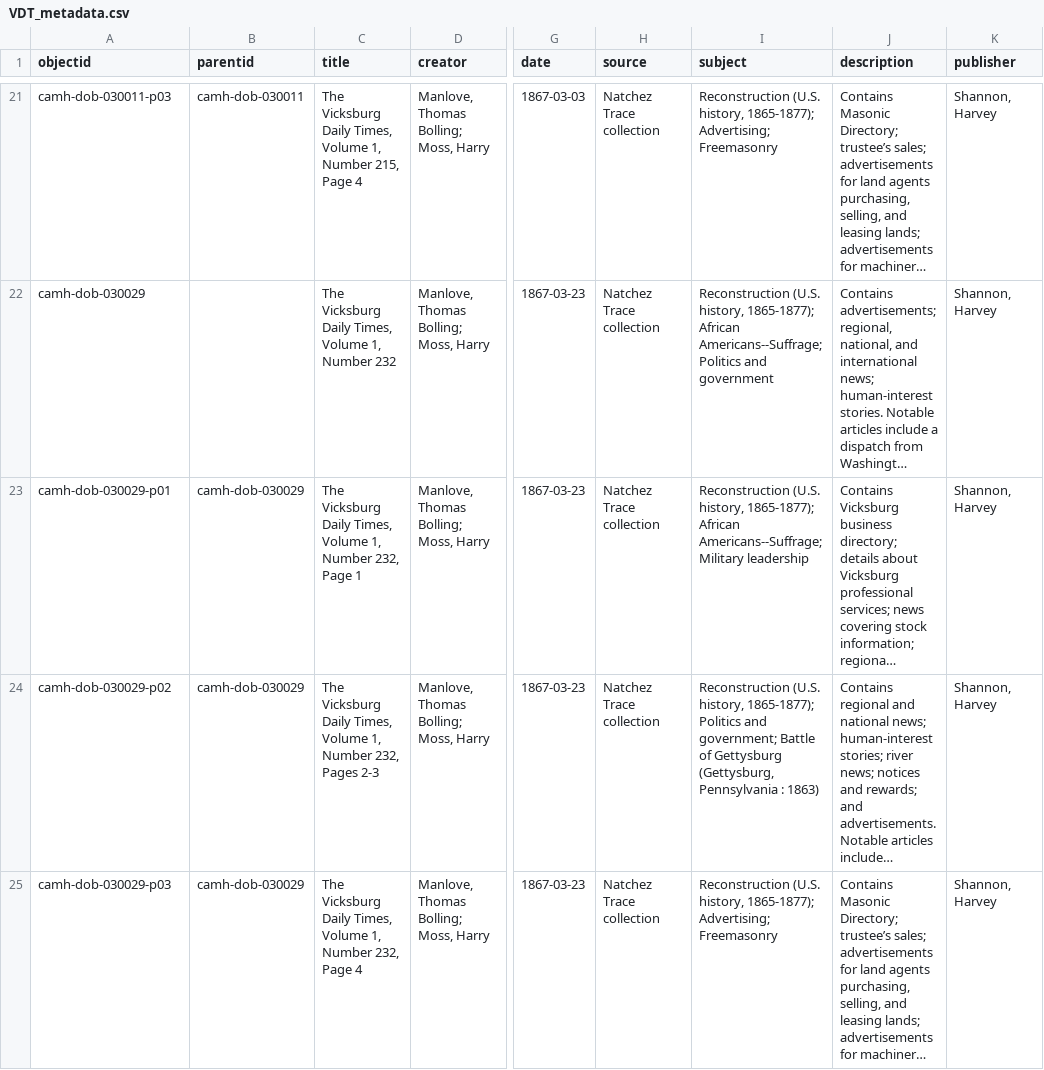
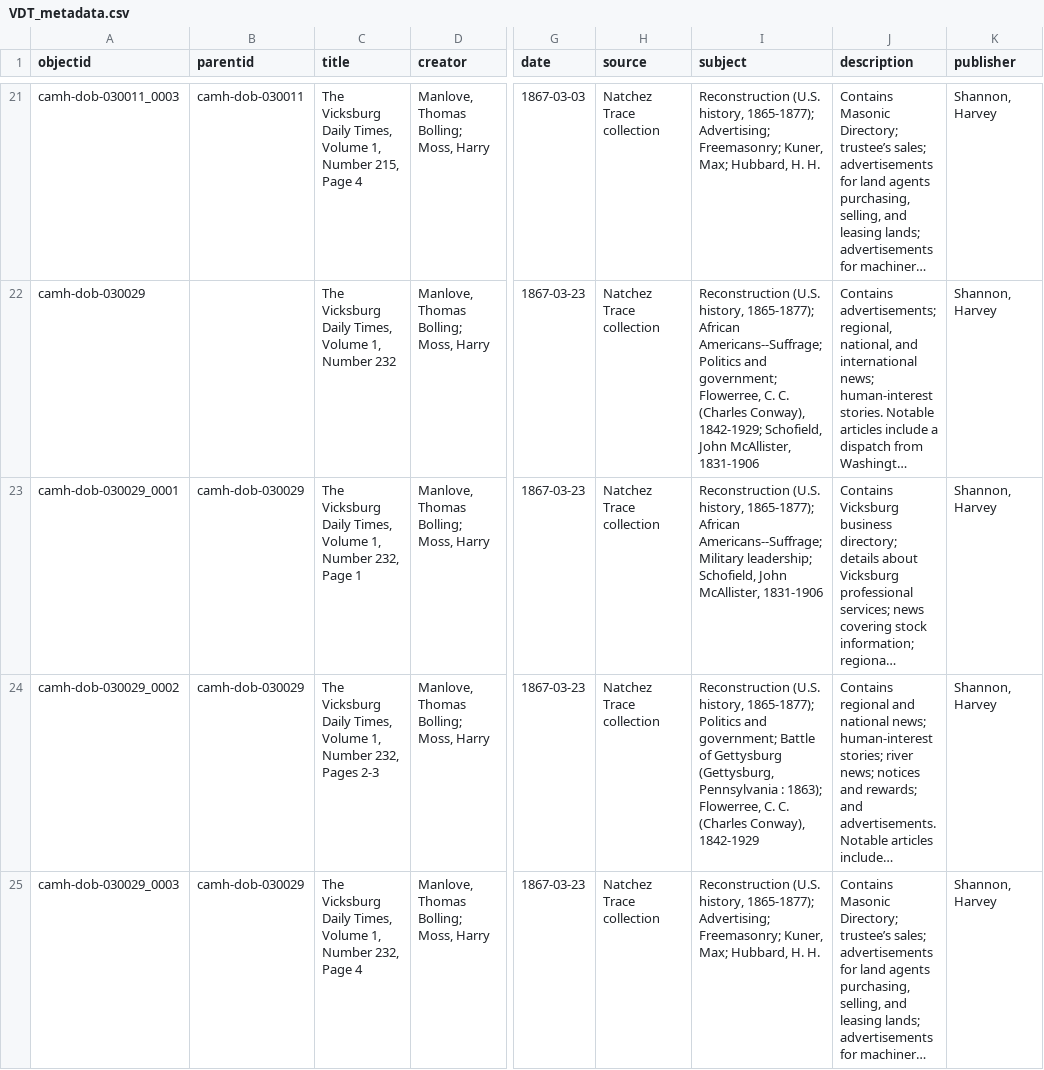
Before and after one commit to JankMajesty/VDT_CBtest, a CSV file: _data/VDT_metadata.csv, drawn as a sheet; only a part is shown, gaps mark what is left out; long unchanged cells end in …; the diff covers the shown part only; the diff names each change by its address in the sheet, - before the commit and + after, or states it on an @@ line.

Commit message:
subject names

```diff
--- a/_data/VDT_metadata.csv
+++ b/_data/VDT_metadata.csv
-A21 (objectid): camh-dob-030011-p03
+A21 (objectid): camh-dob-030011_0003
-I21 (subject): …1865-1877); Advertising; Freemasonry
+I21 (subject): …1865-1877); Advertising; Freemasonry; Kuner, Max; Hubbard, H. H.
-I22 (subject): …Politics and government
+I22 (subject): …Politics and government; Flowerree, C. C. (Charles Conway), 1842-1929; Schofield, John McAllister, 1831-1906
-A23 (objectid): camh-dob-030029-p01
+A23 (objectid): camh-dob-030029_0001
-I23 (subject): …Americans--Suffrage; Military leadership
+I23 (subject): …Americans--Suffrage; Military leadership; Schofield, John McAllister, 1831-1906
-A24 (objectid): camh-dob-030029-p02
+A24 (objectid): camh-dob-030029_0002
-I24 (subject): …Pennsylvania : 1863)
+I24 (subject): …Pennsylvania : 1863); Flowerree, C. C. (Charles Conway), 1842-1929
-A25 (objectid): camh-dob-030029-p03
+A25 (objectid): camh-dob-030029_0003
-I25 (subject): …1865-1877); Advertising; Freemasonry
+I25 (subject): …1865-1877); Advertising; Freemasonry; Kuner, Max; Hubbard, H. H.
```
Also changed, not shown: 96 edited cells elsewhere in this file, 2 other files.
